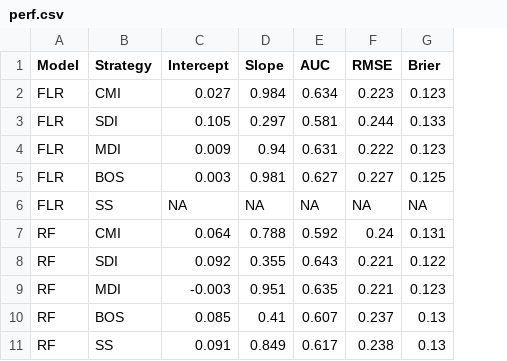
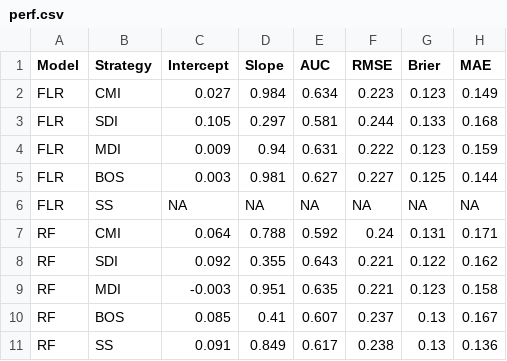
Before and after one commit to hanneoberman/real-time-missing, a CSV file: Results/perf.csv, drawn as a sheet; the diff names each change by its address in the sheet, - before the commit and + after, or states it on an @@ line.

```diff
--- a/Results/perf.csv
+++ b/Results/perf.csv
+column H (MAE), rows 2-11: 0.149 | 0.168 | 0.159 | 0.144 | NA | 0.171 | 0.162 | 0.158 | 0.167 | 0.136
```
Also changed, not shown: 3 other files.
